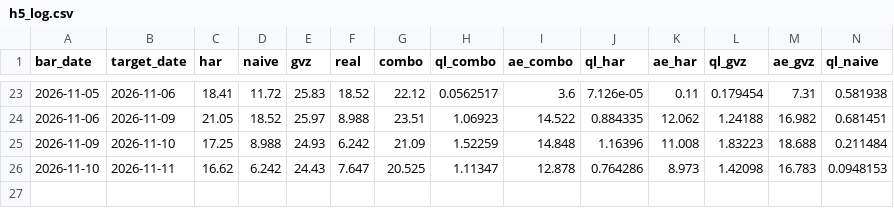
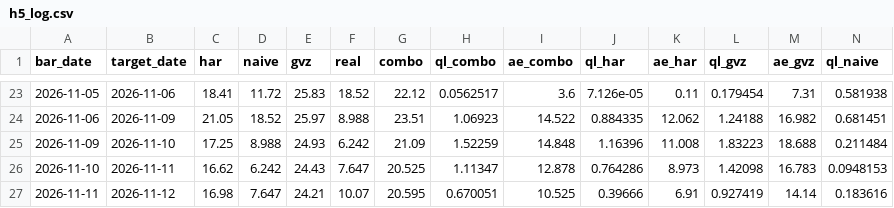
Before and after one commit to wayurin88/gold-vrp-monitor-, a CSV file: h5/h5_log.csv, drawn as a sheet; only a part is shown, gaps mark what is left out; rows hold the shown columns only; the diff names each change by its address in the sheet, - before the commit and + after, or states it on an @@ line.

```diff
--- a/h5/h5_log.csv
+++ b/h5/h5_log.csv
+row 27: 2026-11-11 | 2026-11-12 | 16.98 | 7.647 | 24.21 | 10.07 | 20.595 | 0.670051 | 10.525 | 0.39666 | 6.91 | 0.927419 | 14.14 | 0.183616
```
Also changed, not shown: gold_har_log.csv, 2 other files.
